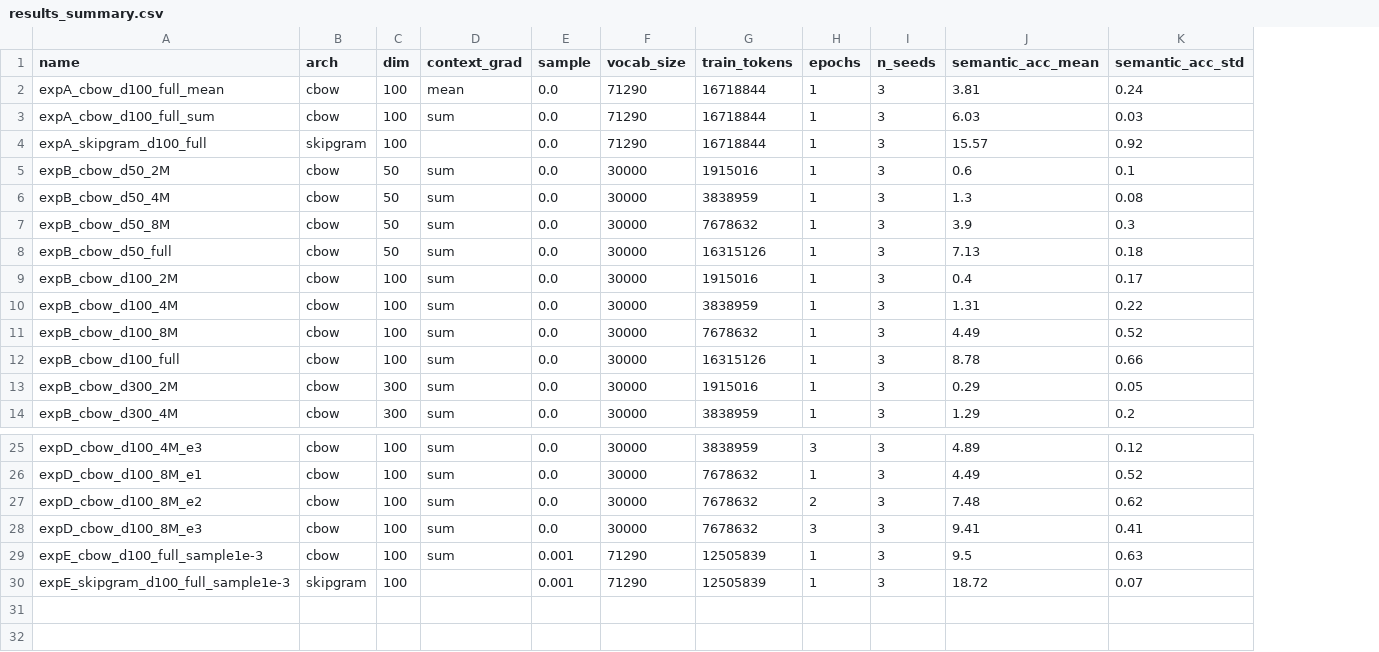
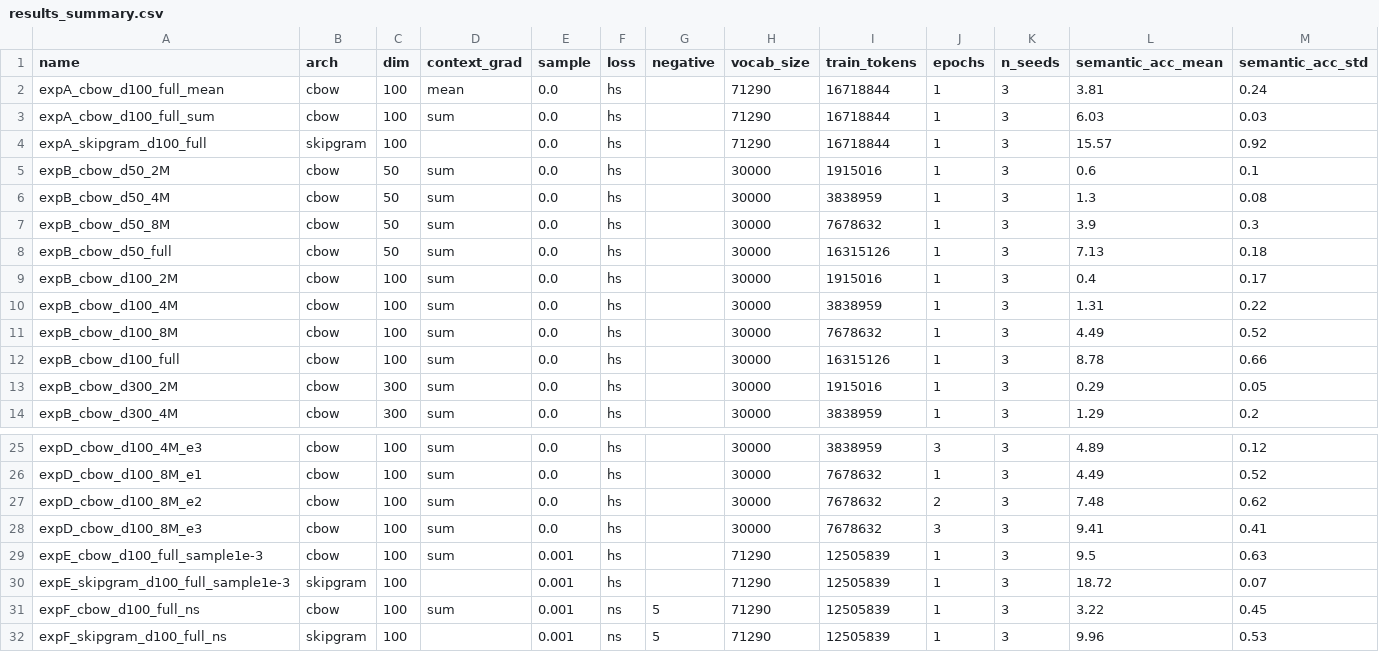
Before and after one commit to sszxt/word2vec, a CSV file: results/results_summary.csv, drawn as a sheet; only a part is shown, gaps mark what is left out; rows hold the shown columns only; the diff names each change by its address in the sheet, - before the commit and + after, or states it on an @@ line.

```diff
--- a/results/results_summary.csv
+++ b/results/results_summary.csv
+column F (loss), rows 2-14: all hs; rows 25-30: all hs
+column G (negative), empty
+row 31: expF_cbow_d100_full_ns | cbow | 100 | sum | 0.001 | ns | 5 | 71290 | 12505839 | 1 | 3 | 3.22 | 0.45
+row 32: expF_skipgram_d100_full_ns | skipgram | 100 |  | 0.001 | ns | 5 | 71290 | 12505839 | 1 | 3 | 9.96 | 0.53
```
Also changed, not shown: results/results.csv, 2 other files.
